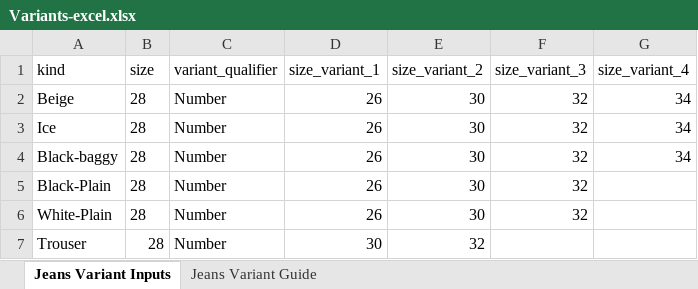
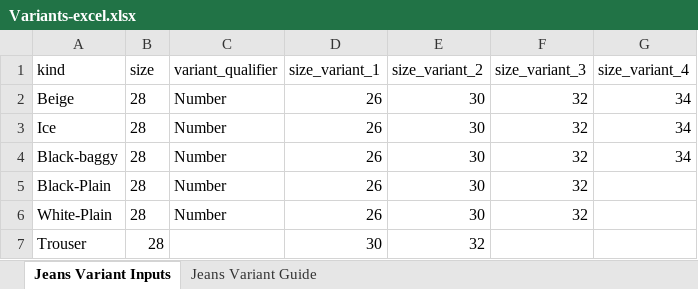
Before and after one commit to Eshaan111/work--fk-tools, an Excel workbook: Full-LC-AUTO/data inputs/common/Variants-excel.xlsx, sheet Jeans Variant Inputs, drawn as a sheet; values as stored, in another font and other column widths than the file's, no borders; the diff names each change by its address in the sheet, - before the commit and + after, or states it on an @@ line.

```diff
--- a/Full-LC-AUTO/data inputs/common/Variants-excel.xlsx (sheet Jeans Variant Inputs)
+++ b/Full-LC-AUTO/data inputs/common/Variants-excel.xlsx (sheet Jeans Variant Inputs)
-C7 (variant_qualifier): Number
+C7 (variant_qualifier): (empty)
```
Also changed, not shown: 52 other files.
